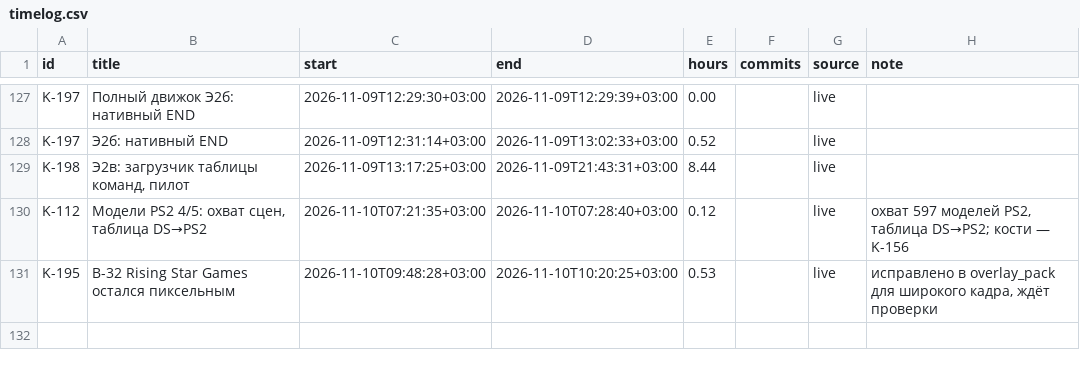
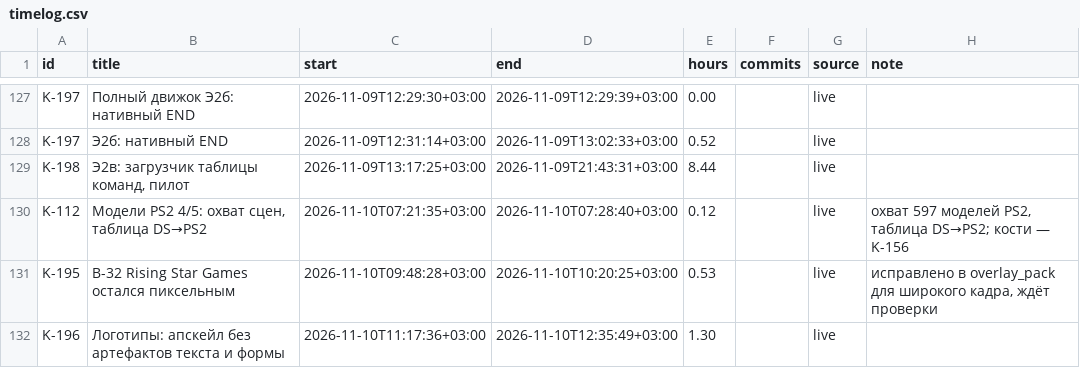
Before and after one commit to DmitriiTrifonov/sunpetal, a CSV file: tools/roadmap/timelog.csv, drawn as a sheet; only a part is shown, gaps mark what is left out; the diff names each change by its address in the sheet, - before the commit and + after, or states it on an @@ line.

```diff
--- a/tools/roadmap/timelog.csv
+++ b/tools/roadmap/timelog.csv
+row 132: K-196 | Логотипы: апскейл без артефактов текста и формы | 2026-11-10T11:17:36+03:00 | 2026-11-10T12:35:49+03:00 | 1.30 |  | live
```
Also changed, not shown: 5 other files.
